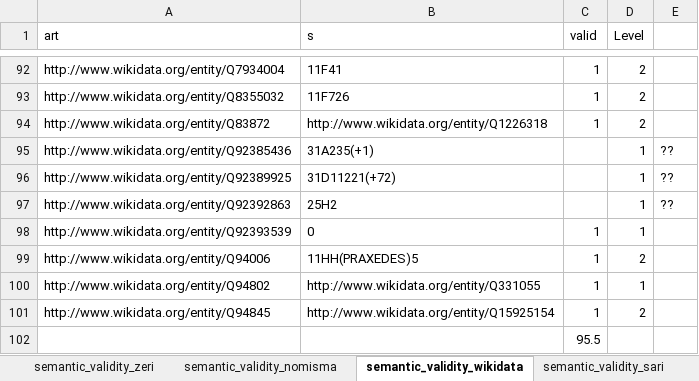
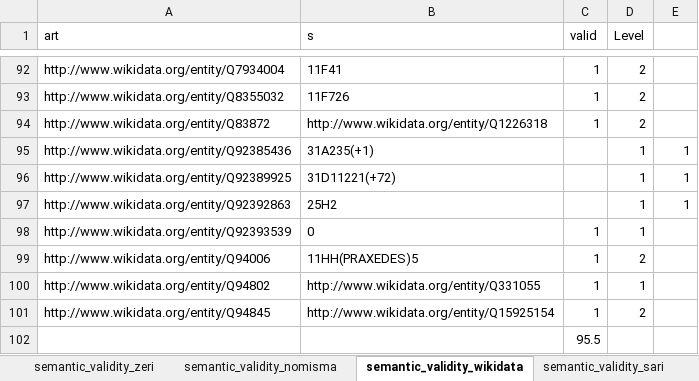
Before and after one commit to SofiBar/ArtGraphsLandscapeAnalysis, an Excel workbook: semantic_validity_sample/Anon1Evaluation_semanticord.xlsx, sheet semantic_validity_wikidata, drawn as a sheet; only a part is shown, gaps mark what is left out; values as stored, in another font and other column widths than the file's, no borders; the diff names each change by its address in the sheet, - before the commit and + after, or states it on an @@ line.

```diff
--- a/semantic_validity_sample/Anon1Evaluation_semanticord.xlsx (sheet semantic_validity_wikidata)
+++ b/semantic_validity_sample/Anon1Evaluation_semanticord.xlsx (sheet semantic_validity_wikidata)
-E95:E97: ??
+E95:E97: 1
```
Also changed, not shown: sheet semantic_validity_dbpedia, column_completeness_sample/Anon1Evaluation.xlsx, 1 other file.
